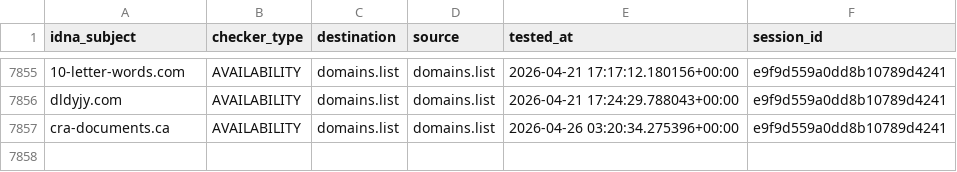
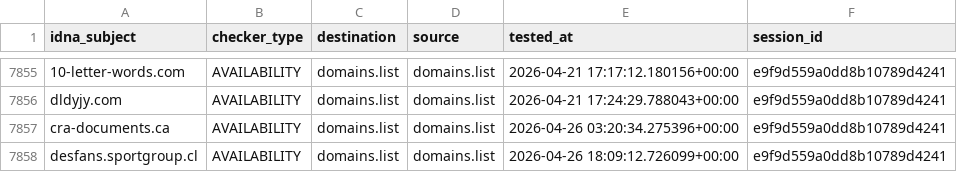
Before and after one commit to Ultimate-Hosts-Blacklist/someonewhocares.org, a CSV file: output/domains.list/continue.csv, drawn as a sheet; only a part is shown, gaps mark what is left out.

```diff
--- a/output/domains.list/continue.csv
+++ b/output/domains.list/continue.csv
@@ -7857 +7857,2 @@ dldyjy.com,AVAILABILITY,domains.list,domains.list,2026-04-21 17:24:29.788043+00:
 cra-documents.ca,AVAILABILITY,domains.list,domains.list,2026-04-26 03:20:34.275396+00:00,e9f9d559a0dd8b10789d4241
+desfans.sportgroup.cl,AVAILABILITY,domains.list,domains.list,2026-04-26 18:09:12.726099+00:00,e9f9d559a0dd8b10789d4241
```
Also changed, not shown: 7 other files.
